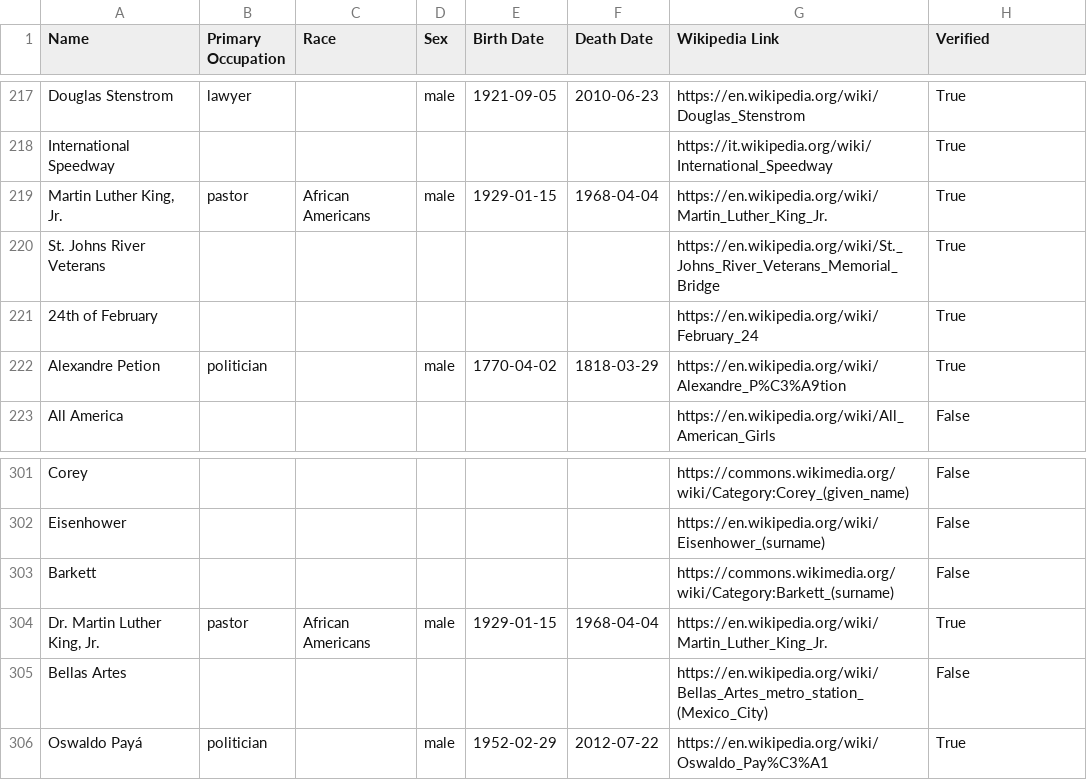
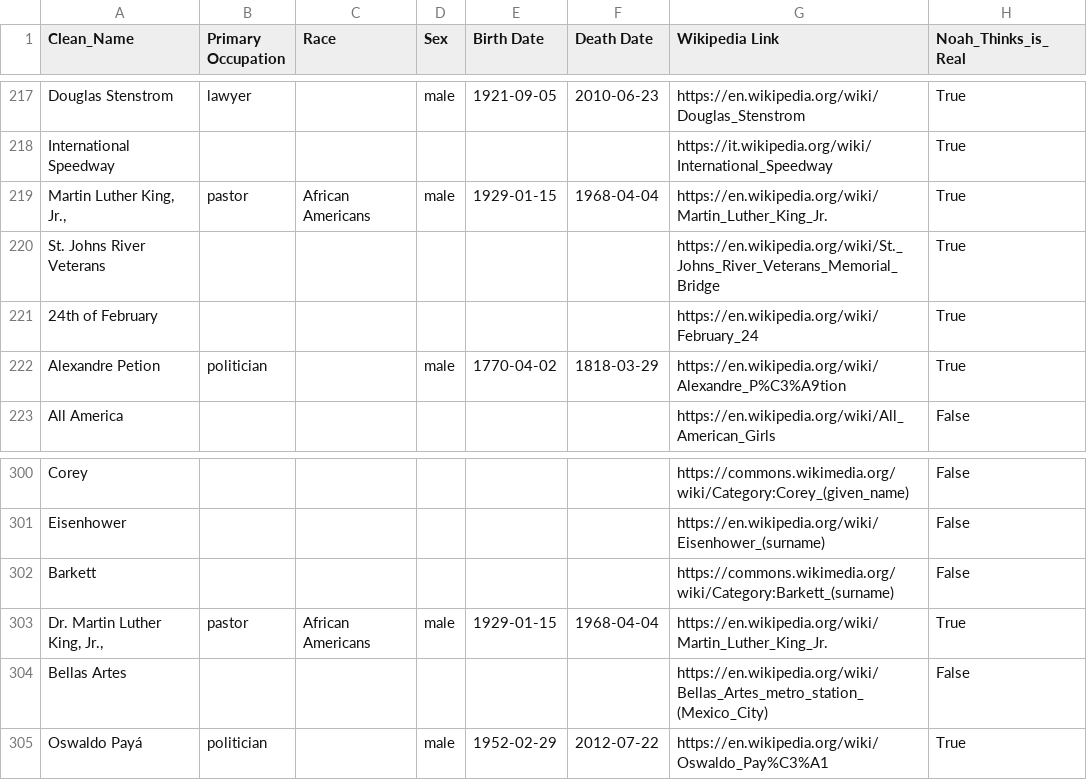
Before and after one commit to sambowerman1/Capstone, a CSV file: wikipedia_api_scraper/output_v2.csv, drawn as a sheet; only a part is shown, gaps mark what is left out; the diff covers the shown part only.

```diff
--- a/wikipedia_api_scraper/output_v2.csv
+++ b/wikipedia_api_scraper/output_v2.csv
@@ -1 +1 @@
-Name,Primary Occupation,Race,Sex,Birth Date,Death Date,Wikipedia Link,Verified
+Clean_Name,Primary Occupation,Race,Sex,Birth Date,Death Date,Wikipedia Link,Noah_Thinks_is_Real
@@ -218,3 +218,3 @@ Douglas Stenstrom,lawyer,,male,1921-09-05,2010-06-23,https://en.wikipedia.org/wi
 International Speedway,,,,,,https://it.wikipedia.org/wiki/International_Speedway,True
-"Martin Luther King, Jr.",pastor,African Americans,male,1929-01-15,1968-04-04,https://en.wikipedia.org/wiki/Martin_Luther_King_Jr.,True
+"Martin Luther King, Jr.,",pastor,African Americans,male,1929-01-15,1968-04-04,https://en.wikipedia.org/wiki/Martin_Luther_King_Jr.,True
 St. Johns River Veterans,,,,,,https://en.wikipedia.org/wiki/St._Johns_River_Veterans_Memorial_Bridge,True
@@ -303,3 +302,3 @@ Eisenhower,,,,,,https://en.wikipedia.org/wiki/Eisenhower_(surname),False
 Barkett,,,,,,https://commons.wikimedia.org/wiki/Category:Barkett_(surname),False
-"Dr. Martin Luther King, Jr.",pastor,African Americans,male,1929-01-15,1968-04-04,https://en.wikipedia.org/wiki/Martin_Luther_King_Jr.,True
+"Dr. Martin Luther King, Jr.,",pastor,African Americans,male,1929-01-15,1968-04-04,https://en.wikipedia.org/wiki/Martin_Luther_King_Jr.,True
 Bellas Artes,,,,,,https://en.wikipedia.org/wiki/Bellas_Artes_metro_station_(Mexico_City),False
```
Also changed, not shown: 1 removed row and 4 edited cells elsewhere in this file, 4 other files.
